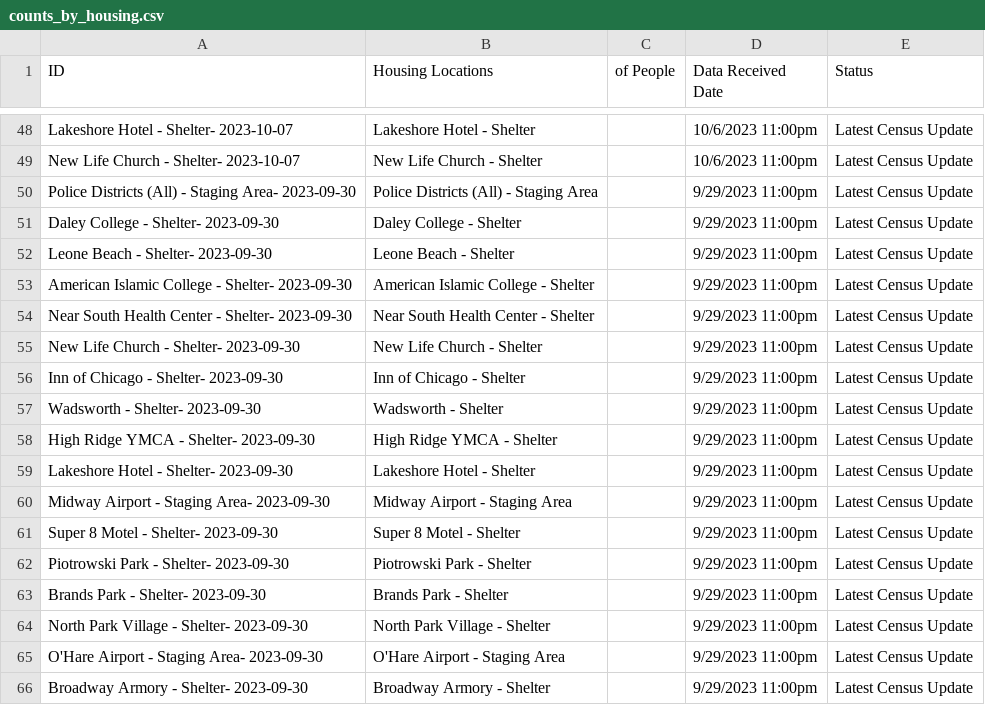
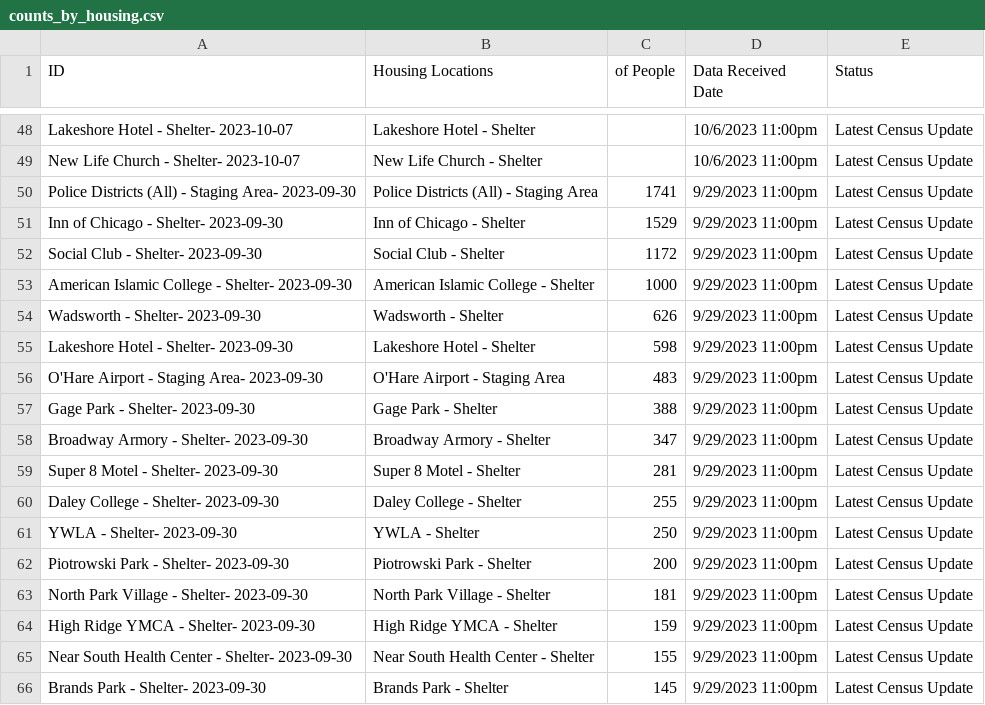
Before and after one commit to fgregg/asylum-dashboard-data, a CSV file: data/counts_by_housing.csv, drawn as a sheet; only a part is shown, gaps mark what is left out; the diff covers the shown part only.

```diff
--- a/data/counts_by_housing.csv
+++ b/data/counts_by_housing.csv
@@ -49,18 +49,18 @@ Lakeshore Hotel - Shelter- 2023-10-07,Lakeshore Hotel - Shelter,,10/6/2023 11:00
 New Life Church - Shelter- 2023-10-07,New Life Church - Shelter,,10/6/2023 11:00pm,Latest Census Update
-Police Districts (All) - Staging Area- 2023-09-30,Police Districts (All) - Staging Area,,9/29/2023 11:00pm,Latest Census Update
-Daley College - Shelter- 2023-09-30,Daley College - Shelter,,9/29/2023 11:00pm,Latest Census Update
-Leone Beach - Shelter- 2023-09-30,Leone Beach - Shelter,,9/29/2023 11:00pm,Latest Census Update
-American Islamic College - Shelter- 2023-09-30,American Islamic College - Shelter,,9/29/2023 11:00pm,Latest Census Update
-Near South Health Center - Shelter- 2023-09-30,Near South Health Center - Shelter,,9/29/2023 11:00pm,Latest Census Update
-New Life Church - Shelter- 2023-09-30,New Life Church - Shelter,,9/29/2023 11:00pm,Latest Census Update
-Inn of Chicago - Shelter- 2023-09-30,Inn of Chicago - Shelter,,9/29/2023 11:00pm,Latest Census Update
-Wadsworth - Shelter- 2023-09-30,Wadsworth - Shelter,,9/29/2023 11:00pm,Latest Census Update
-High Ridge YMCA - Shelter- 2023-09-30,High Ridge YMCA - Shelter,,9/29/2023 11:00pm,Latest Census Update
-Lakeshore Hotel - Shelter- 2023-09-30,Lakeshore Hotel - Shelter,,9/29/2023 11:00pm,Latest Census Update
-Midway Airport - Staging Area- 2023-09-30,Midway Airport - Staging Area,,9/29/2023 11:00pm,Latest Census Update
-Super 8 Motel - Shelter- 2023-09-30,Super 8 Motel - Shelter,,9/29/2023 11:00pm,Latest Census Update
-Piotrowski Park - Shelter- 2023-09-30,Piotrowski Park - Shelter,,9/29/2023 11:00pm,Latest Census Update
-Brands Park - Shelter- 2023-09-30,Brands Park - Shelter,,9/29/2023 11:00pm,Latest Census Update
-North Park Village - Shelter- 2023-09-30,North Park Village - Shelter,,9/29/2023 11:00pm,Latest Census Update
-O'Hare Airport - Staging Area- 2023-09-30,O'Hare Airport - Staging Area,,9/29/2023 11:00pm,Latest Census Update
-Broadway Armory - Shelter- 2023-09-30,Broadway Armory - Shelter,,9/29/2023 11:00pm,Latest Census Update
+Police Districts (All) - Staging Area- 2023-09-30,Police Districts (All) - Staging Area,1741,9/29/2023 11:00pm,Latest Census Update
+Inn of Chicago - Shelter- 2023-09-30,Inn of Chicago - Shelter,1529,9/29/2023 11:00pm,Latest Census Update
+Social Club - Shelter- 2023-09-30,Social Club - Shelter,1172,9/29/2023 11:00pm,Latest Census Update
+American Islamic College - Shelter- 2023-09-30,American Islamic College - Shelter,1000,9/29/2023 11:00pm,Latest Census Update
+Wadsworth - Shelter- 2023-09-30,Wadsworth - Shelter,626,9/29/2023 11:00pm,Latest Census Update
+Lakeshore Hotel - Shelter- 2023-09-30,Lakeshore Hotel - Shelter,598,9/29/2023 11:00pm,Latest Census Update
+O'Hare Airport - Staging Area- 2023-09-30,O'Hare Airport - Staging Area,483,9/29/2023 11:00pm,Latest Census Update
+Gage Park - Shelter- 2023-09-30,Gage Park - Shelter,388,9/29/2023 11:00pm,Latest Census Update
+Broadway Armory - Shelter- 2023-09-30,Broadway Armory - Shelter,347,9/29/2023 11:00pm,Latest Census Update
+Super 8 Motel - Shelter- 2023-09-30,Super 8 Motel - Shelter,281,9/29/2023 11:00pm,Latest Census Update
+Daley College - Shelter- 2023-09-30,Daley College - Shelter,255,9/29/2023 11:00pm,Latest Census Update
+YWLA - Shelter- 2023-09-30,YWLA - Shelter,250,9/29/2023 11:00pm,Latest Census Update
+Piotrowski Park - Shelter- 2023-09-30,Piotrowski Park - Shelter,200,9/29/2023 11:00pm,Latest Census Update
+North Park Village - Shelter- 2023-09-30,North Park Village - Shelter,181,9/29/2023 11:00pm,Latest Census Update
+High Ridge YMCA - Shelter- 2023-09-30,High Ridge YMCA - Shelter,159,9/29/2023 11:00pm,Latest Census Update
+Near South Health Center - Shelter- 2023-09-30,Near South Health Center - Shelter,155,9/29/2023 11:00pm,Latest Census Update
+Brands Park - Shelter- 2023-09-30,Brands Park - Shelter,145,9/29/2023 11:00pm,Latest Census Update
```
Also changed, not shown: 2 added rows, 2 removed rows and 11 edited cells elsewhere in this file, data/census.csv.
